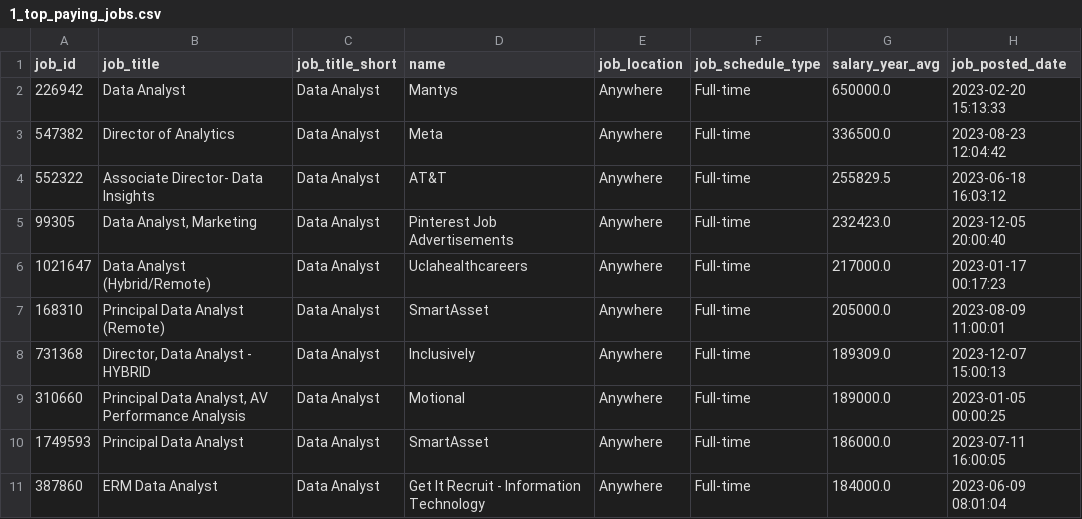
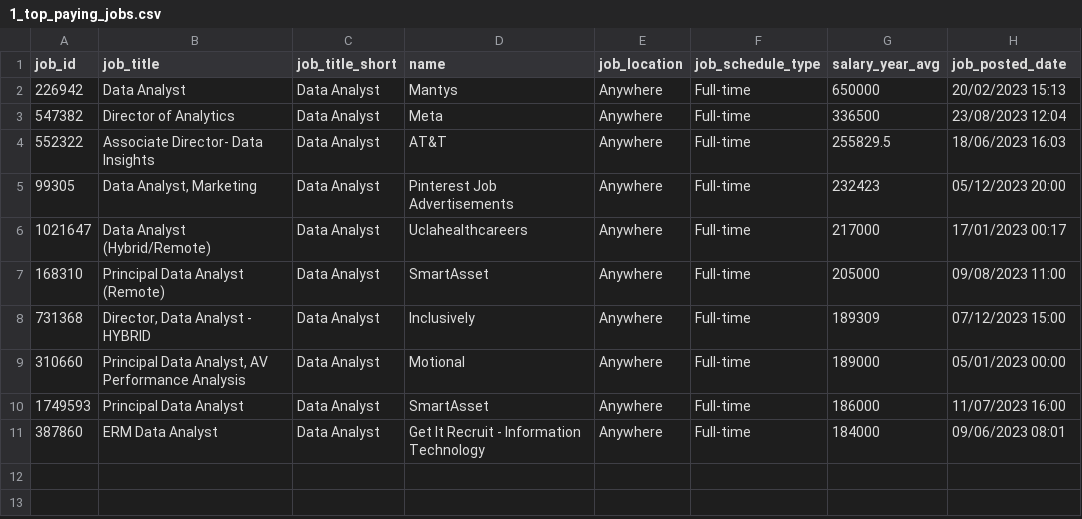
Before and after one commit to realawesamuel/SQL_Project_Data_Job_Analysis, a CSV file: project_sql/1_top_paying_jobs.csv, drawn as a sheet; the diff names each change by its address in the sheet, - before the commit and + after, or states it on an @@ line.

```diff
--- a/project_sql/1_top_paying_jobs.csv
+++ b/project_sql/1_top_paying_jobs.csv
-G2 (salary_year_avg): 650000.0
+G2 (salary_year_avg): 650000
-H2 (job_posted_date): 2023-02-20 15:13:33
+H2 (job_posted_date): 20/02/2023 15:13
-G3 (salary_year_avg): 336500.0
+G3 (salary_year_avg): 336500
-H3 (job_posted_date): 2023-08-23 12:04:42
+H3 (job_posted_date): 23/08/2023 12:04
-H4 (job_posted_date): 2023-06-18 16:03:12
+H4 (job_posted_date): 18/06/2023 16:03
-G5 (salary_year_avg): 232423.0
+G5 (salary_year_avg): 232423
-H5 (job_posted_date): 2023-12-05 20:00:40
+H5 (job_posted_date): 05/12/2023 20:00
-G6 (salary_year_avg): 217000.0
+G6 (salary_year_avg): 217000
-H6 (job_posted_date): 2023-01-17 00:17:23
+H6 (job_posted_date): 17/01/2023 00:17
-G7 (salary_year_avg): 205000.0
+G7 (salary_year_avg): 205000
-H7 (job_posted_date): 2023-08-09 11:00:01
+H7 (job_posted_date): 09/08/2023 11:00
-G8 (salary_year_avg): 189309.0
+G8 (salary_year_avg): 189309
-H8 (job_posted_date): 2023-12-07 15:00:13
+H8 (job_posted_date): 07/12/2023 15:00
-G9 (salary_year_avg): 189000.0
+G9 (salary_year_avg): 189000
-H9 (job_posted_date): 2023-01-05 00:00:25
+H9 (job_posted_date): 05/01/2023 00:00
-G10 (salary_year_avg): 186000.0
+G10 (salary_year_avg): 186000
-H10 (job_posted_date): 2023-07-11 16:00:05
+H10 (job_posted_date): 11/07/2023 16:00
-G11 (salary_year_avg): 184000.0
+G11 (salary_year_avg): 184000
-H11 (job_posted_date): 2023-06-09 08:01:04
+H11 (job_posted_date): 09/06/2023 08:01
```
Also changed, not shown: project_sql/2_top_paying_job_roles.csv, project_sql/5_optimal_skills.csv, 2 other files.
